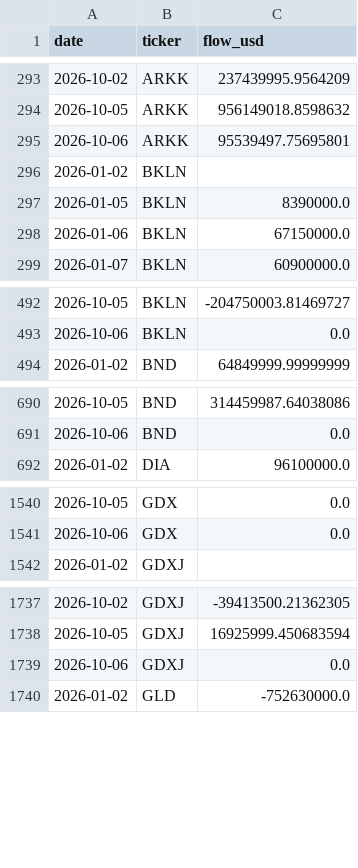
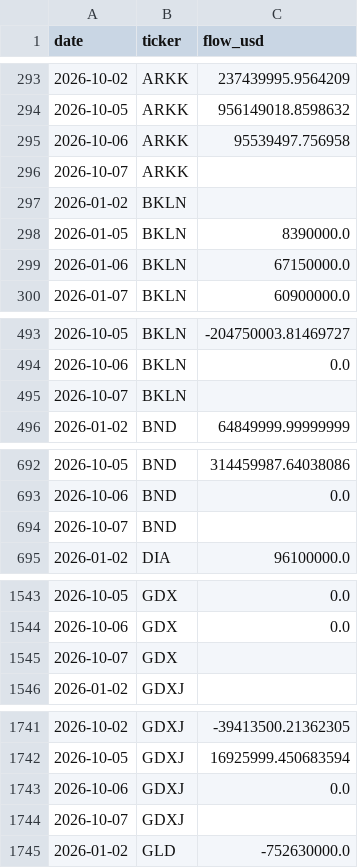
Before and after one commit to isaergun/etf-flows-data, a CSV file: data/etf_flows.csv, drawn as a sheet; only a part is shown, gaps mark what is left out; the diff covers the shown part only.

```diff
--- a/data/etf_flows.csv
+++ b/data/etf_flows.csv
@@ -294,3 +294,4 @@ date,ticker,flow_usd
 2026-10-05,ARKK,956149018.8598632
-2026-10-06,ARKK,95539497.75695801
+2026-10-06,ARKK,95539497.756958
+2026-10-07,ARKK,
 2026-01-02,BKLN,
@@ -493,2 +494,3 @@ date,ticker,flow_usd
 2026-10-06,BKLN,0.0
+2026-10-07,BKLN,
 2026-01-02,BND,64849999.99999999
@@ -691,2 +693,3 @@ date,ticker,flow_usd
 2026-10-06,BND,0.0
+2026-10-07,BND,
 2026-01-02,DIA,96100000.0
@@ -1541,2 +1544,3 @@ date,ticker,flow_usd
 2026-10-06,GDX,0.0
+2026-10-07,GDX,
 2026-01-02,GDXJ,
@@ -1739,2 +1743,3 @@ date,ticker,flow_usd
 2026-10-06,GDXJ,0.0
+2026-10-07,GDXJ,
 2026-01-02,GLD,-752630000.0
```
Also changed, not shown: 7 added rows elsewhere in this file, data/etf_aum.csv, data/etf_shares.csv.
